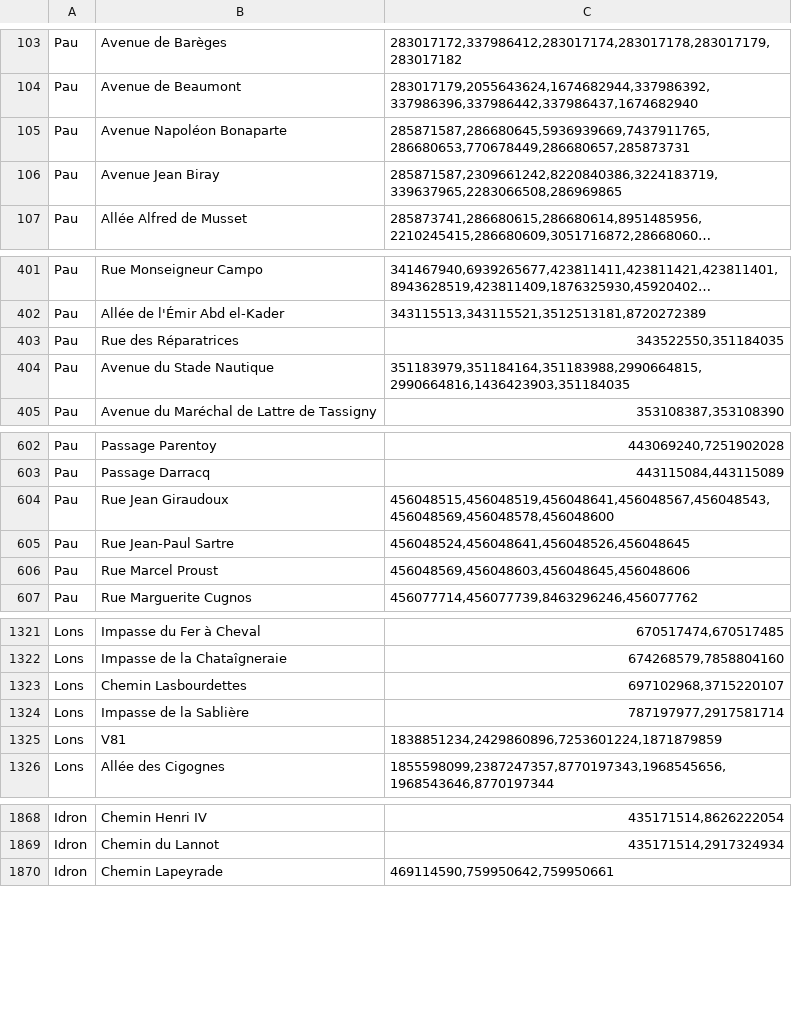
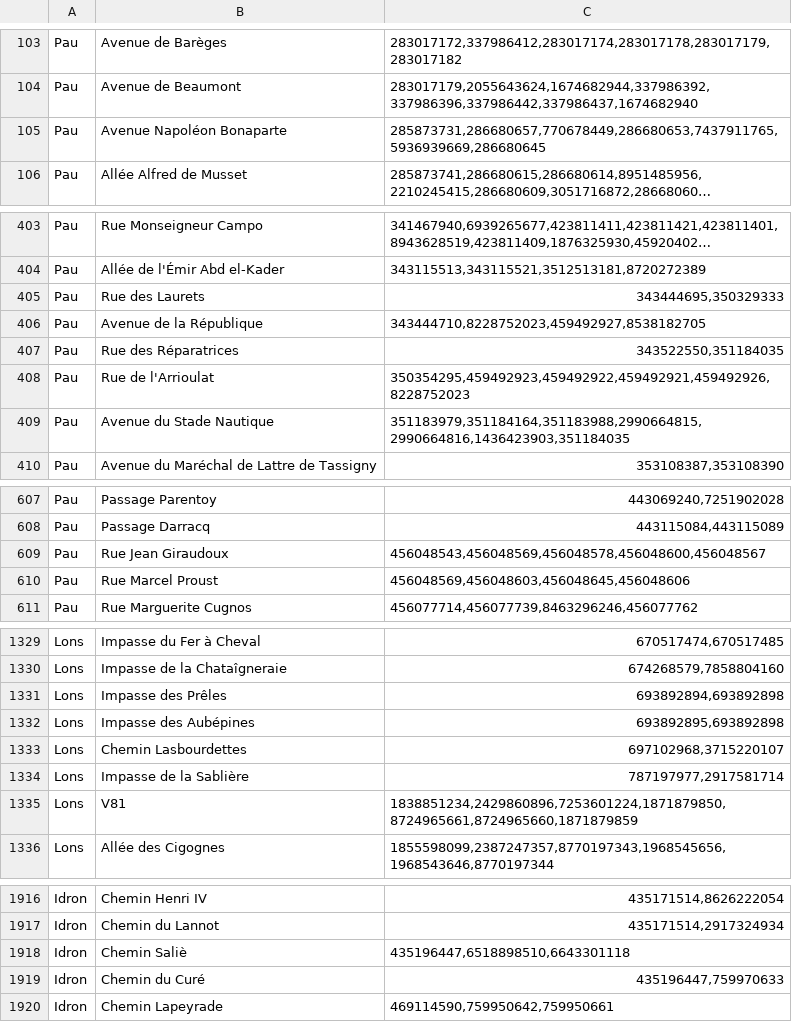
Before and after one commit to ccharign/osm-velo, a CSV file: site_vélo/dijk/progs_python/données/nœuds_rues.csv, drawn as a sheet; only a part is shown, gaps mark what is left out; long unchanged cells end in …; removed rows and columns are numbered as before the commit, all else as after; the diff covers the shown part only; the diff names each change by its address in the sheet, - before the commit and + after, or states it on an @@ line.

```diff
--- a/site_vélo/dijk/progs_python/données/nœuds_rues.csv
+++ b/site_vélo/dijk/progs_python/données/nœuds_rues.csv
-C105: 285871587,286680645,5936939669,7437911765,286680653,770678449,286680657,285873731
+C105: 285873731,286680657,770678449,286680653,7437911765,5936939669,286680645
-row 106: Pau | Avenue Jean Biray | 285871587,2309661242,8220840386,3224183719,339637965,2283066508,286969865
+row 405: Pau | Rue des Laurets | 343444695,350329333
+row 406: Pau | Avenue de la République | 343444710,8228752023,459492927,8538182705
+row 408: Pau | Rue de l'Arrioulat | 350354295,459492923,459492922,459492921,459492926,8228752023
-C609: 456048515,456048519,456048641,456048567,456048543,456048569,456048578,456048600
+C609: 456048543,456048569,456048578,456048600,456048567
-row 605: Pau | Rue Jean-Paul Sartre | 456048524,456048641,456048526,456048645
+row 1331: Lons | Impasse des Prêles | 693892894,693892898
+row 1332: Lons | Impasse des Aubépines | 693892895,693892898
-C1335: 1838851234,2429860896,7253601224,1871879859
+C1335: 1838851234,2429860896,7253601224,1871879850,8724965661,8724965660,1871879859
+row 1918: Idron | Chemin Saliè | 435196447,6518898510,6643301118
+row 1919: Idron | Chemin du Curé | 435196447,759970633
```
Also changed, not shown: 46 added rows and 11 edited cells elsewhere in this file, site_vélo/dijk/progs_python/données/cache_adresses.csv, site_vélo/dijk/progs_python/données/chemins.csv, 16 other files.
